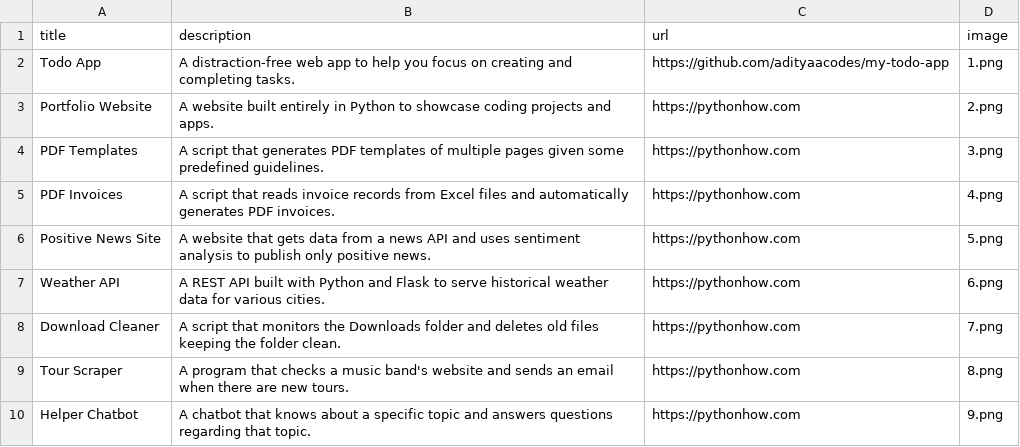
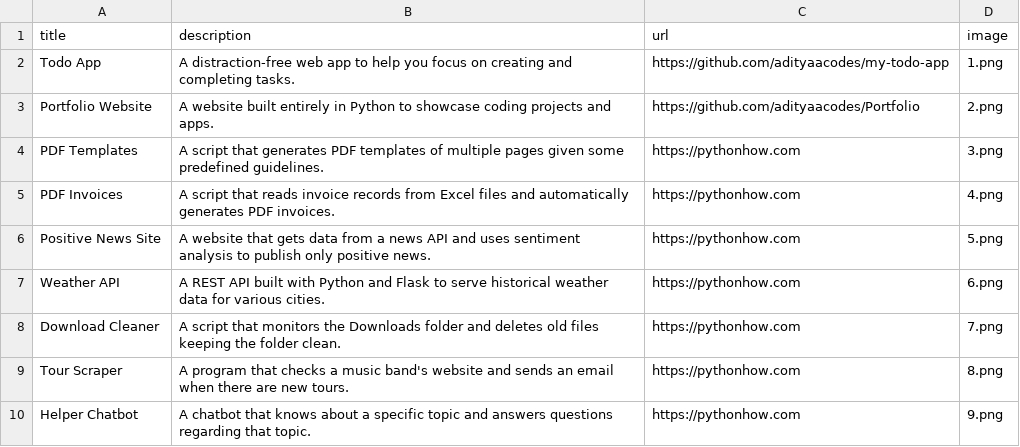
Before and after one commit to adityachaudhary99/Portfolio-Website, a CSV file: data.csv, drawn as a sheet; only a part is shown.

Commit message:
Update data.csv

```diff
--- a/data.csv
+++ b/data.csv
@@ -2,3 +2,3 @@ title;description;url;image
 Todo App;A distraction-free web app to help you focus on creating and completing tasks.;https://github.com/adityaacodes/my-todo-app;1.png
-Portfolio Website;A website built entirely in Python to showcase coding projects and apps.;https://pythonhow.com;2.png
+Portfolio Website;A website built entirely in Python to showcase coding projects and apps.;https://github.com/adityaacodes/Portfolio;2.png
 PDF Templates;A script that generates PDF templates of multiple pages given some predefined guidelines.;https://pythonhow.com;3.png
```
